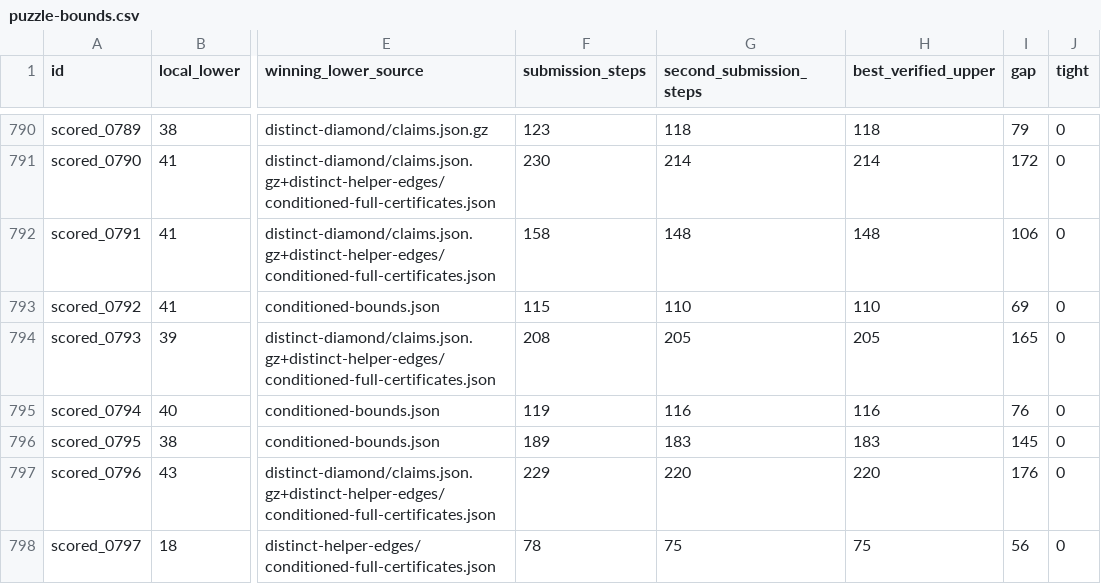
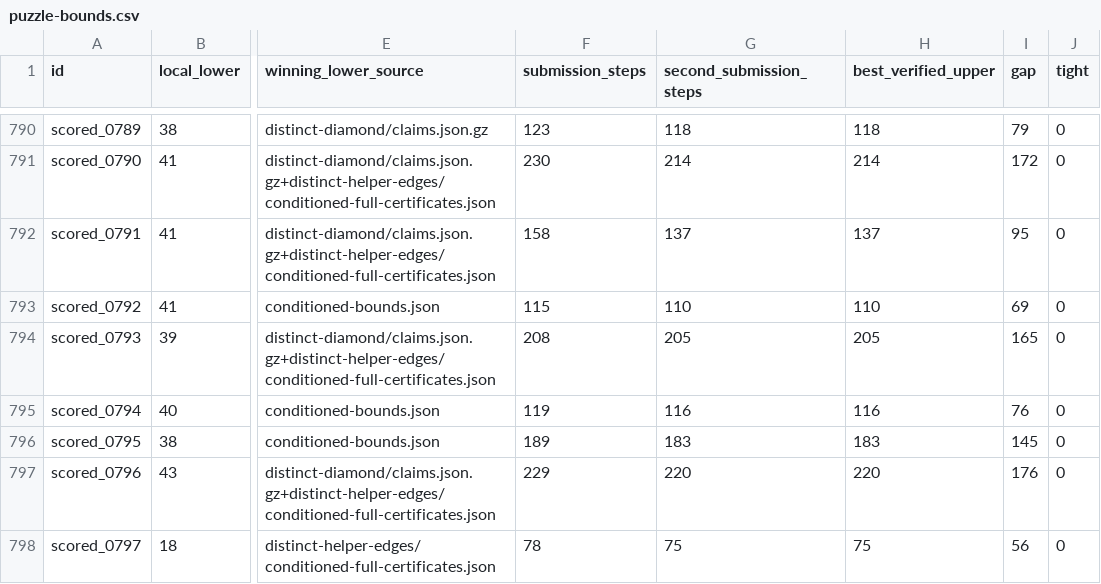
Before and after one commit to Doubao-of-hy/Santa_2026, a CSV file: collaboration/puzzle-bounds.csv, drawn as a sheet; only a part is shown, gaps mark what is left out; the diff names each change by its address in the sheet, - before the commit and + after, or states it on an @@ line.

```diff
--- a/collaboration/puzzle-bounds.csv
+++ b/collaboration/puzzle-bounds.csv
-G792 (second_submission_steps): 148
+G792 (second_submission_steps): 137
-H792 (best_verified_upper): 148
+H792 (best_verified_upper): 137
-I792 (gap): 106
+I792 (gap): 95
```
Also changed, not shown: public-assisted/Asterios-history.csv, public-assisted/origins.csv, 11 other files.
